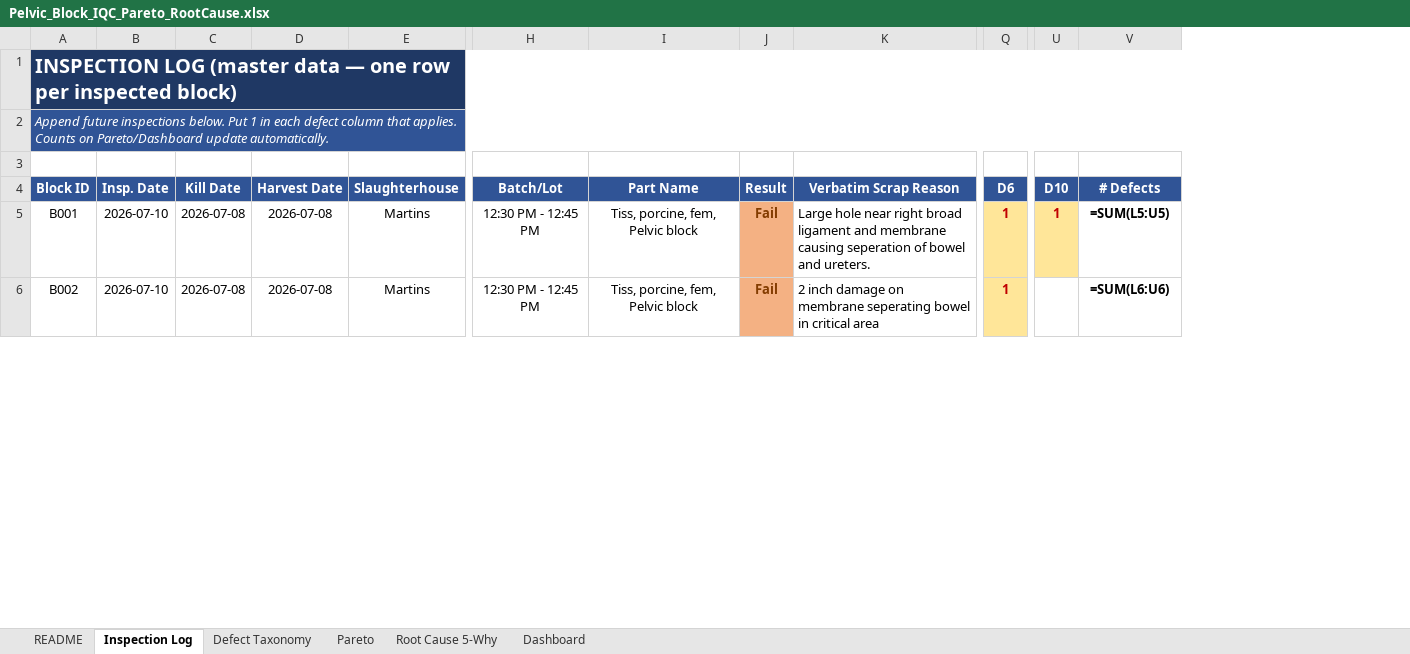
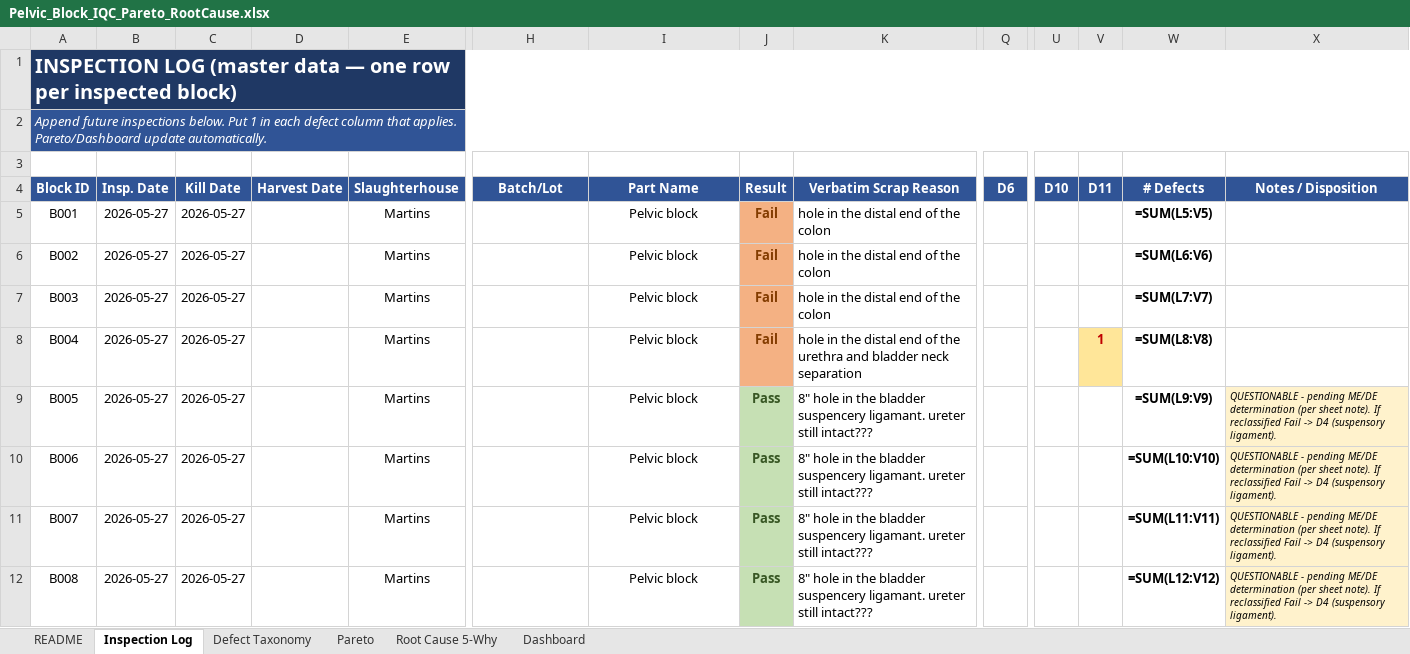
Before and after one commit to naviero1/Claude-Works, an Excel workbook: pelvic-block-iqc-pareto/Pelvic_Block_IQC_Pareto_RootCause.xlsx, sheet Inspection Log, drawn as a sheet; only a part is shown, gaps mark what is left out; values as stored, in another font and other column widths than the file's, no borders; formulas without a stored value are shown as written; addresses are those after the commit; rows hold the shown columns only; the diff covers the shown part only; the diff names each change by its address in the sheet, - before the commit and + after, or states it on an @@ line.

```diff
--- a/pelvic-block-iqc-pareto/Pelvic_Block_IQC_Pareto_RootCause.xlsx (sheet Inspection Log)
+++ b/pelvic-block-iqc-pareto/Pelvic_Block_IQC_Pareto_RootCause.xlsx (sheet Inspection Log)
+column V (D11), empty
+column X (Notes / Disposition), empty
-A2 (Block ID): …that applies. Counts on Pareto/Dashboard update…
+A2 (Block ID): …that applies. Pareto/Dashboard update…
-B5:B6 (Insp. Date): 2026-07-10
+B5:B6 (Insp. Date): 2026-05-27
-C5:C6 (Kill Date): 2026-07-08
+C5:C6 (Kill Date): 2026-05-27
-D5:D6 (Harvest Date): 2026-07-08
+D5:D6 (Harvest Date): (empty)
-H5:H6 (Batch/Lot): 12:30 PM - 12:45 PM
+H5:H6 (Batch/Lot): (empty)
-I5:I6 (Part Name): Tiss, porcine, fem, Pelvic block
+I5:I6 (Part Name): Pelvic block
-K5 (Verbatim Scrap Reason): Large hole near right broad ligament and membrane causing seperation of bowel and ureters.
+K5 (Verbatim Scrap Reason): hole in the distal end of the colon
-Q5:Q6 (D6): 1
+Q5:Q6 (D6): (empty)
-Q5:Q6 fill: #FFE699
+Q5:Q6 fill: none
-U5 (D10): 1
+U5 (D10): (empty)
-U5 fill: #FFE699
+U5 fill: none
-W5 (# Defects): =SUM(L5:U5)
+W5 (# Defects): =SUM(L5:V5)
-K6 (Verbatim Scrap Reason): 2 inch damage on membrane seperating bowel in critical area
+K6 (Verbatim Scrap Reason): hole in the distal end of the colon
-W6 (# Defects): =SUM(L6:U6)
+W6 (# Defects): =SUM(L6:V6)
+row 7: B003 | 2026-05-27 | 2026-05-27 |  | Martins |  | Pelvic block | Fail | hole in the distal end of the colon |  |  |  | =SUM(L7:V7)
+row 8: B004 | 2026-05-27 | 2026-05-27 |  | Martins |  | Pelvic block | Fail | hole in the distal end of the urethra and bladder neck separation |  |  | 1 | =SUM(L8:V8)
+row 9: B005 | 2026-05-27 | 2026-05-27 |  | Martins |  | Pelvic block | Pass | 8" hole in the bladder suspencery ligamant. ureter still intact??? |  |  |  | =SUM(L9:V9) | QUESTIONABLE - pending ME/DE determination (per sheet note). If reclassified Fail -> D4 (suspensory ligament).
+row 10: B006 | 2026-05-27 | 2026-05-27 |  | Martins |  | Pelvic block | Pass | 8" hole in the bladder suspencery ligamant. ureter still intact??? |  |  |  | =SUM(L10:V10) | QUESTIONABLE - pending ME/DE determination (per sheet note). If reclassified Fail -> D4 (suspensory ligament).
+row 11: B007 | 2026-05-27 | 2026-05-27 |  | Martins |  | Pelvic block | Pass | 8" hole in the bladder suspencery ligamant. ureter still intact??? |  |  |  | =SUM(L11:V11) | QUESTIONABLE - pending ME/DE determination (per sheet note). If reclassified Fail -> D4 (suspensory ligament).
+row 12: B008 | 2026-05-27 | 2026-05-27 |  | Martins |  | Pelvic block | Pass | 8" hole in the bladder suspencery ligamant. ureter still intact??? |  |  |  | =SUM(L12:V12) | QUESTIONABLE - pending ME/DE determination (per sheet note). If reclassified Fail -> D4 (suspensory ligament).
```
Also changed, not shown: 25 added rows and 48 edited cells elsewhere in this sheet, sheet Pareto, sheet Dashboard, sheet Root Cause 5-Why, sheet README, sheet Defect Taxonomy, charts or pictures, 6 other files.
